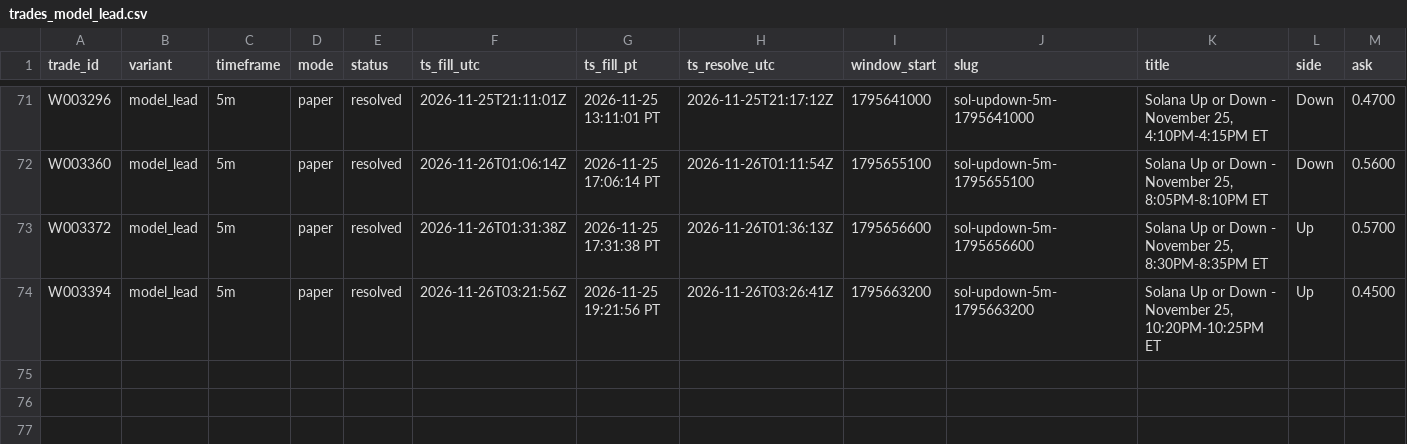
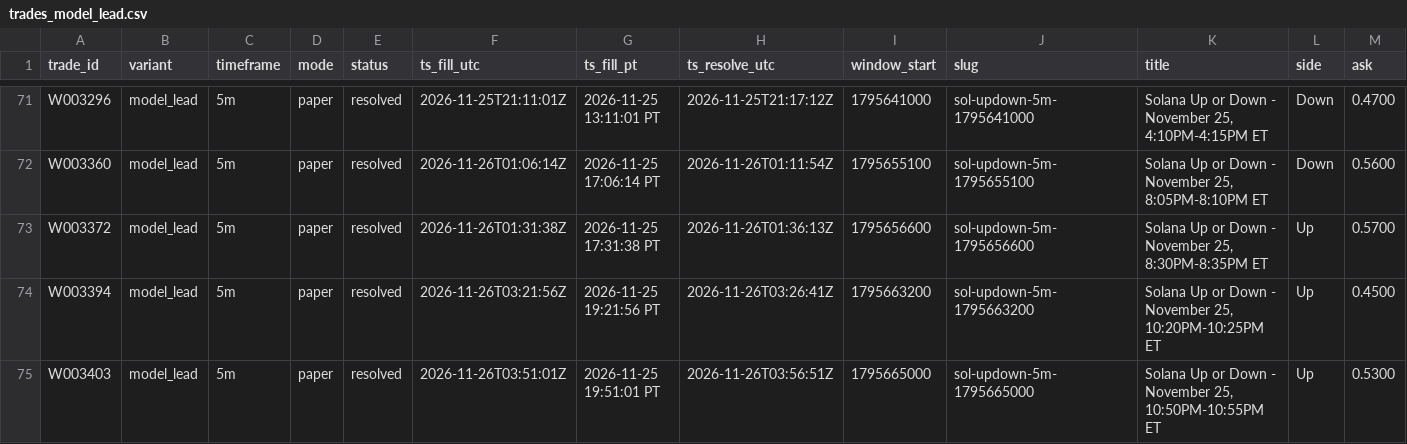
Before and after one commit to michaeldeuchar-dotcom/sol-paper-bot, a CSV file: data/week2/trades_model_lead.csv, drawn as a sheet; only a part is shown, gaps mark what is left out; rows hold the shown columns only; the diff names each change by its address in the sheet, - before the commit and + after, or states it on an @@ line.

```diff
--- a/data/week2/trades_model_lead.csv
+++ b/data/week2/trades_model_lead.csv
+row 75: W003403 | model_lead | 5m | paper | resolved | 2026-11-26T03:51:01Z | 2026-11-25 19:51:01 PT | 2026-11-26T03:56:51Z | 1795665000 | sol-updown-5m-1795665000 | Solana Up or Down - November 25, 10:50PM-10:55PM ET | Up | 0.5300
```
Also changed, not shown: data/week2/decisions_tail.csv, 5 other files.
